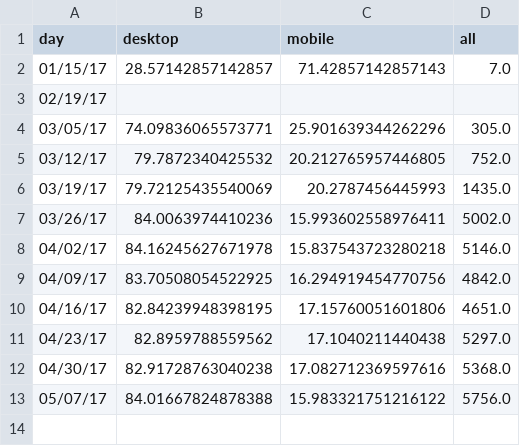
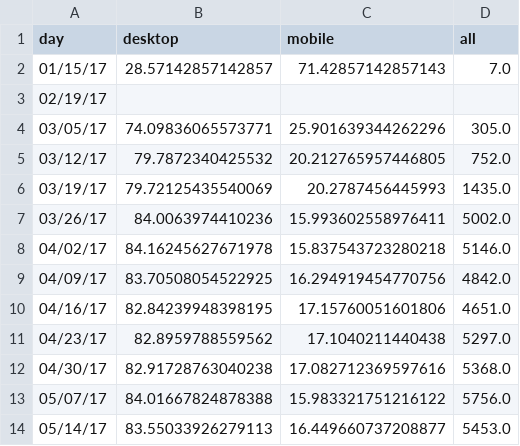
Before and after one commit to limitlessloop/vets.gov-status, a CSV file: _data/1995_mobile.csv, drawn as a sheet.

Commit message:
2017-05-15 automated GA data pull (#329)

```diff
--- a/_data/1995_mobile.csv
+++ b/_data/1995_mobile.csv
@@ -13 +13,2 @@ day,desktop,mobile,all
 05/07/17,84.01667824878388,15.983321751216122,5756.0
+05/14/17,83.55033926279113,16.449660737208877,5453.0
```
Also changed, not shown: _data/1990_mobile.csv, _data/1990_new.csv, 42 other files.
